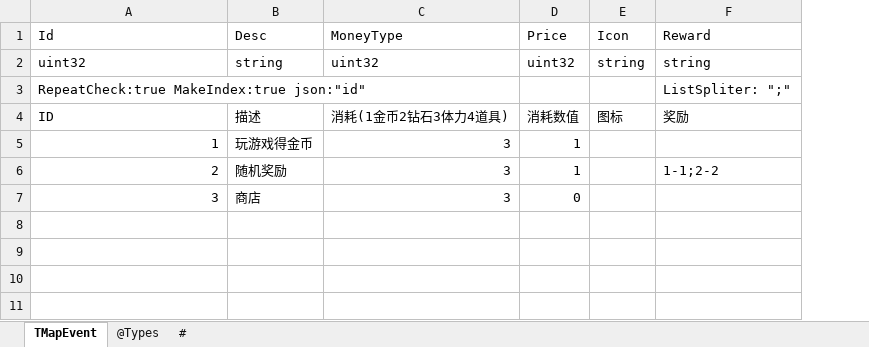
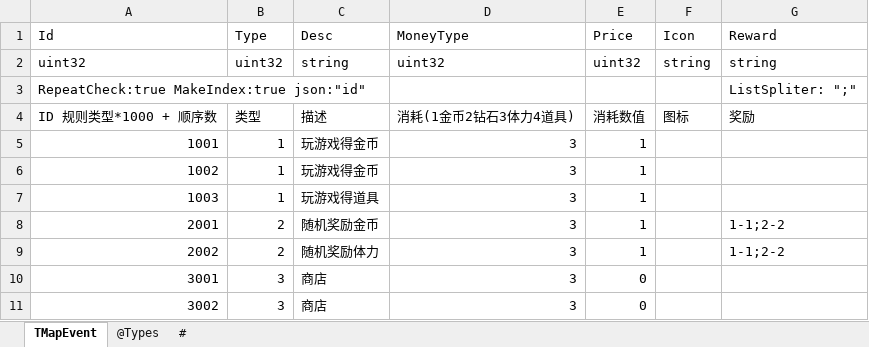
Before and after one commit to gaozhengshuang/texaspoker, an Excel workbook: docs/excel/TMapEvent.xlsx, sheet TMapEvent, drawn as a sheet; values as stored, in another font and other column widths than the file's, no borders; addresses are those after the commit; the diff names each change by its address in the sheet, - before the commit and + after, or states it on an @@ line.

```diff
--- a/docs/excel/TMapEvent.xlsx (sheet TMapEvent)
+++ b/docs/excel/TMapEvent.xlsx (sheet TMapEvent)
+column B (Type), rows 2-5: uint32 |  | 类型 | 1; row 8: 2; row 10: 3
-A4 (Id): ID
+A4 (Id): ID 规则类型*1000 + 顺序数
-A5 (Id): 1
+A5 (Id): 1001
+row 6: 1002 | 1 | 玩游戏得金币 | 3 | 1
+row 7: 1003 | 1 | 玩游戏得道具 | 3 | 1
-A8 (Id): 2
+A8 (Id): 2001
-C8 (Desc): 随机奖励
+C8 (Desc): 随机奖励金币
+row 9: 2002 | 2 | 随机奖励体力 | 3 | 1 |  | 1-1;2-2
-A10 (Id): 3
+A10 (Id): 3001
+row 11: 3002 | 3 | 商店 | 3 | 0
```
Also changed, not shown: docs/excel/TMapEventRefresh.xlsx.
